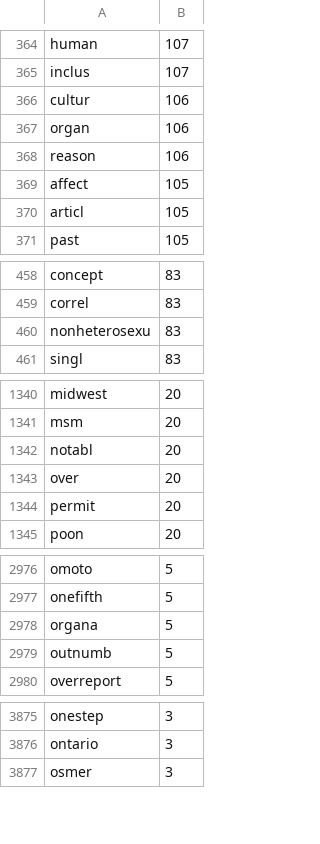
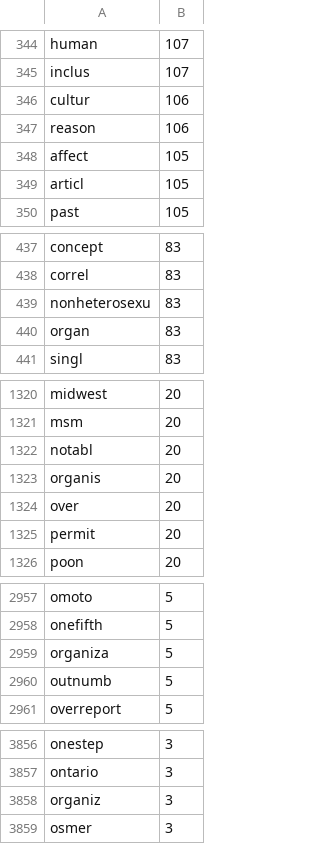
Before and after one commit to prioberoi/sogi, a CSV file: word_freq.csv, drawn as a sheet; only a part is shown, gaps mark what is left out; the diff covers the shown part only.

```diff
--- a/word_freq.csv
+++ b/word_freq.csv
@@ -366,3 +346,2 @@
 "cultur",106
-"organ",106
 "reason",106
@@ -460,2 +439,3 @@
 "nonheterosexu",83
+"organ",83
 "singl",83
@@ -1342,2 +1322,3 @@
 "notabl",20
+"organis",20
 "over",20
@@ -2977,3 +2958,3 @@
 "onefifth",5
-"organa",5
+"organiza",5
 "outnumb",5
@@ -3876,2 +3857,3 @@
 "ontario",3
+"organiz",3
 "osmer",3
```
Also changed, not shown: 20 removed rows elsewhere in this file, LDAGibbs5DocsToTopics.csv, LDAGibbs5Topic1ToTopic2.csv, 6 other files.
